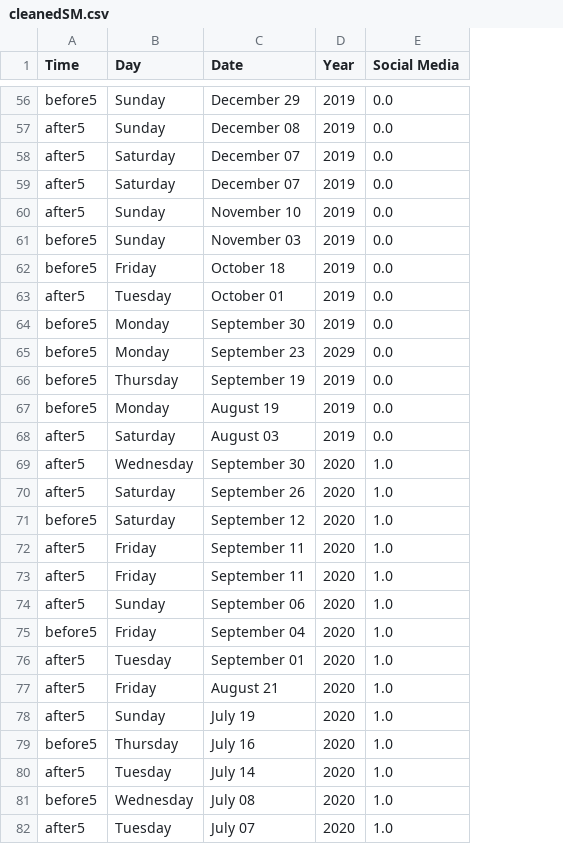
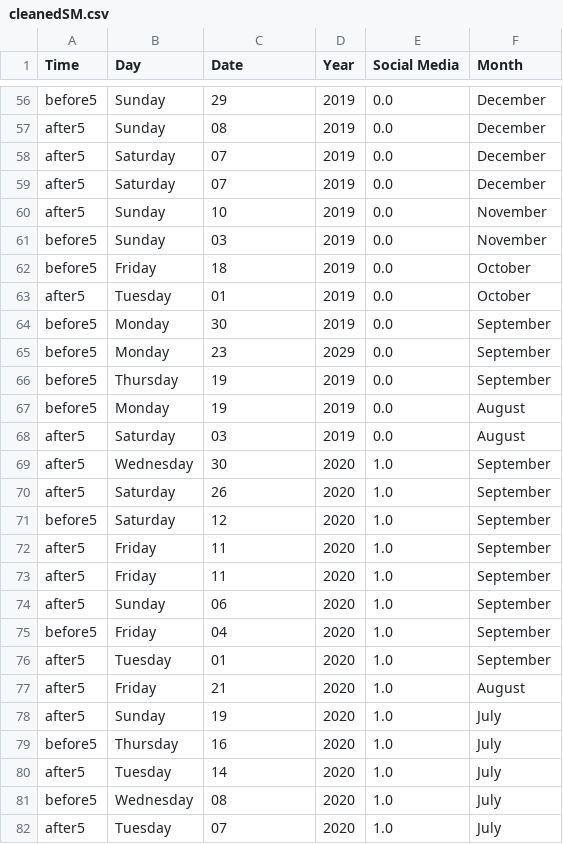
Before and after one commit to ltan2/CPSC222FinalProject, a CSV file: cleanedSM.csv, drawn as a sheet; only a part is shown, gaps mark what is left out; the diff covers the shown part only; the diff names each change by its address in the sheet, - before the commit and + after, or states it on an @@ line.

```diff
--- a/cleanedSM.csv
+++ b/cleanedSM.csv
+column F (Month), rows 56-82: December | December | December | December | November | November | October | October | September | September | September | August | August | September | September | September | September | September | September | September | September | August | July | July | July | July | July
-C56 (Date): December 29
+C56 (Date): 29
-C57 (Date): December 08
+C57 (Date): 08
-C58:C59 (Date): December 07
+C58:C59 (Date): 07
-C60 (Date): November 10
+C60 (Date): 10
-C61 (Date): November 03
+C61 (Date): 03
-C62 (Date): October 18
+C62 (Date): 18
-C63 (Date): October 01
+C63 (Date): 01
-C64 (Date): September 30
+C64 (Date): 30
-C65 (Date): September 23
+C65 (Date): 23
-C66 (Date): September 19
+C66 (Date): 19
-C67 (Date): August 19
+C67 (Date): 19
-C68 (Date): August 03
+C68 (Date): 03
-C69 (Date): September 30
+C69 (Date): 30
-C70 (Date): September 26
+C70 (Date): 26
-C71 (Date): September 12
+C71 (Date): 12
-C72:C73 (Date): September 11
+C72:C73 (Date): 11
-C74 (Date): September 06
+C74 (Date): 06
-C75 (Date): September 04
+C75 (Date): 04
-C76 (Date): September 01
+C76 (Date): 01
-C77 (Date): August 21
+C77 (Date): 21
-C78 (Date): July 19
+C78 (Date): 19
-C79 (Date): July 16
+C79 (Date): 16
-C80 (Date): July 14
+C80 (Date): 14
-C81 (Date): July 08
+C81 (Date): 08
-C82 (Date): July 07
+C82 (Date): 07
```
Also changed, not shown: 108 edited cells elsewhere in this file, 2 other files.
